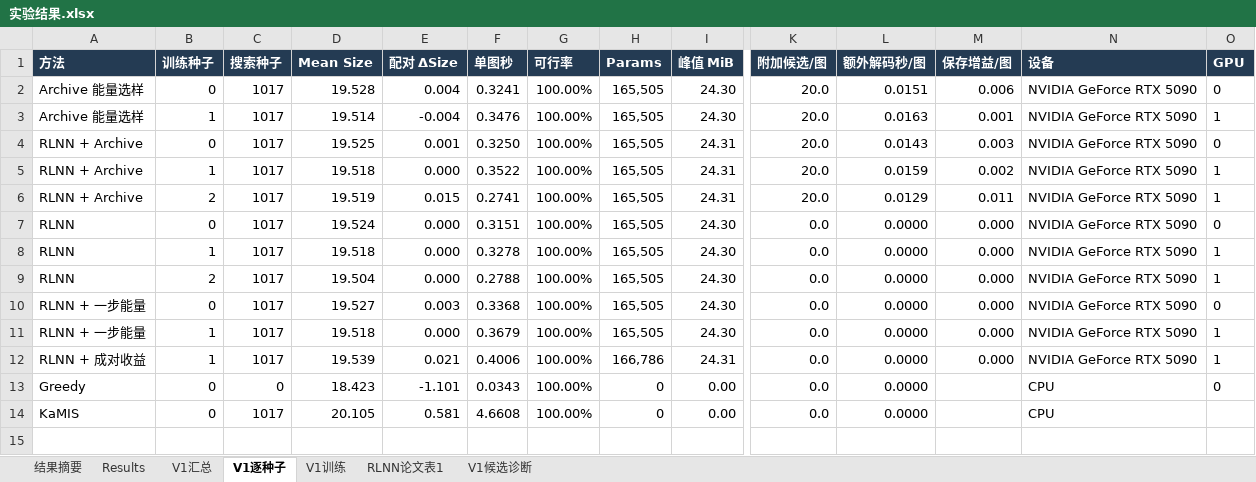
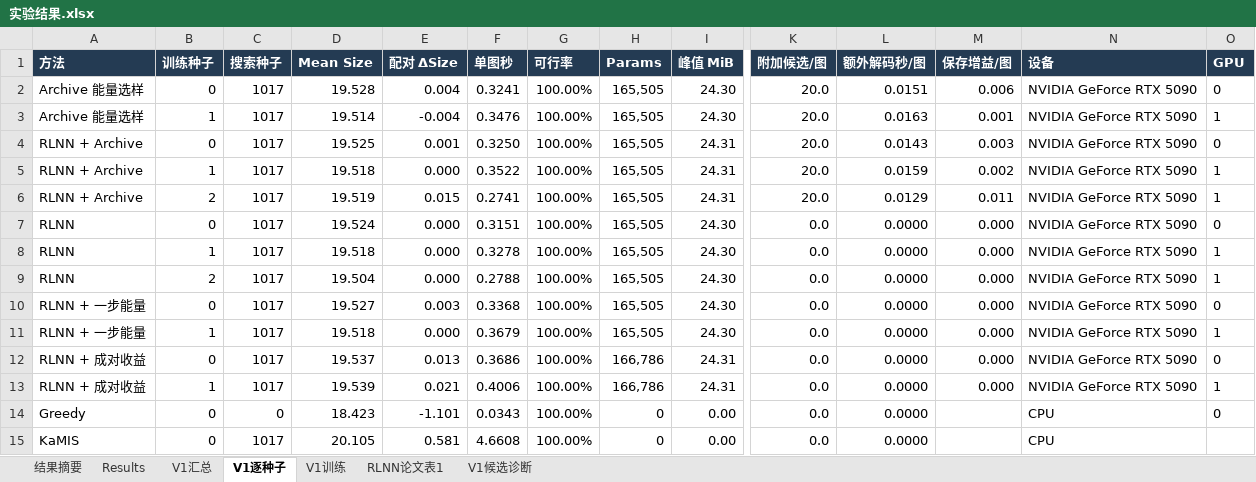
Before and after one commit to YuqiWang-code/RLNN_lab, an Excel workbook: docs/实验结果.xlsx, sheet V1逐种子, drawn as a sheet; only a part is shown, gaps mark what is left out; values as stored, in another font and other column widths than the file's, no borders; rows hold the shown columns only; the diff names each change by its address in the sheet, - before the commit and + after, or states it on an @@ line.

```diff
--- a/docs/实验结果.xlsx (sheet V1逐种子)
+++ b/docs/实验结果.xlsx (sheet V1逐种子)
+row 12: RLNN + 成对收益 | 0 | 1017 | 19.537 | 0.013 | 0.3686 | 100.00% | 166,786 | 24.31 | 0.0 | 0.0000 | 0.000 | NVIDIA GeForce RTX 5090 | 0
```
Also changed, not shown: sheet V1汇总, 3 other files.
